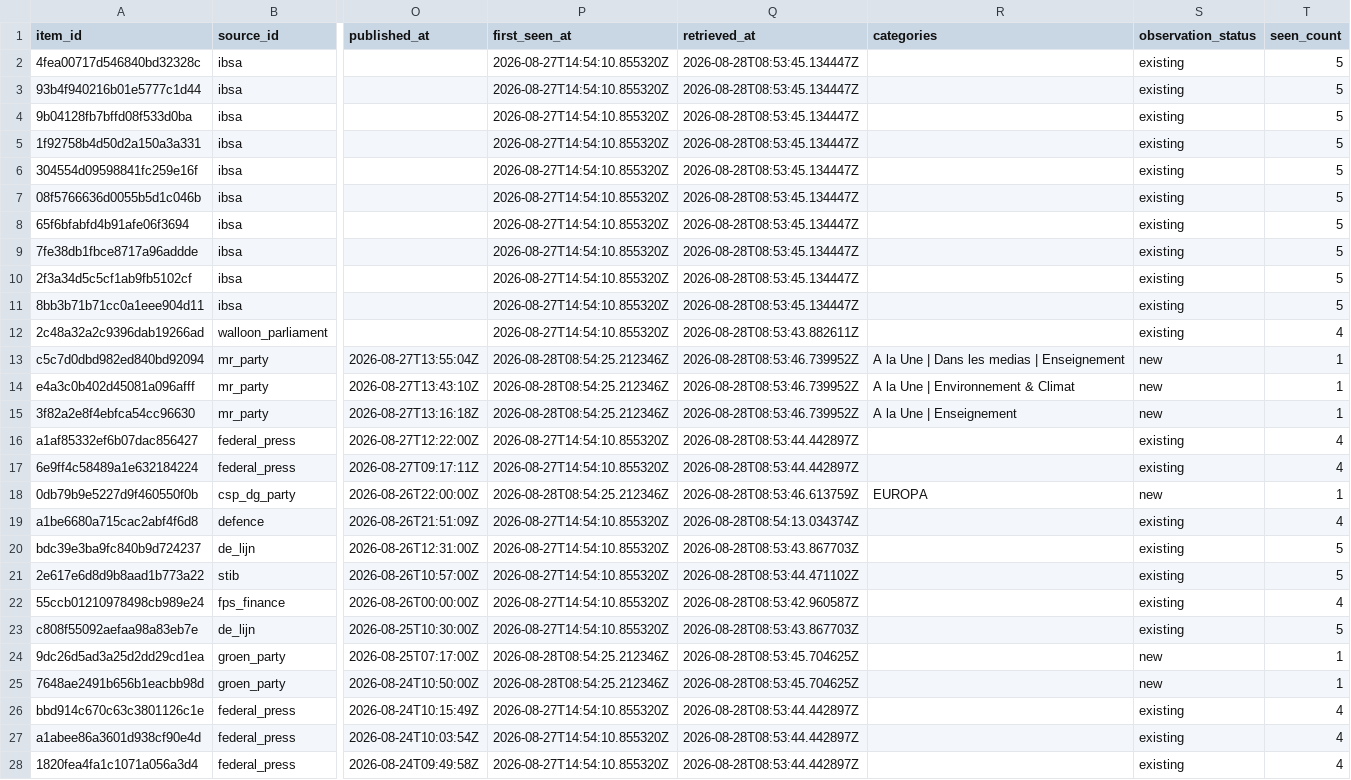
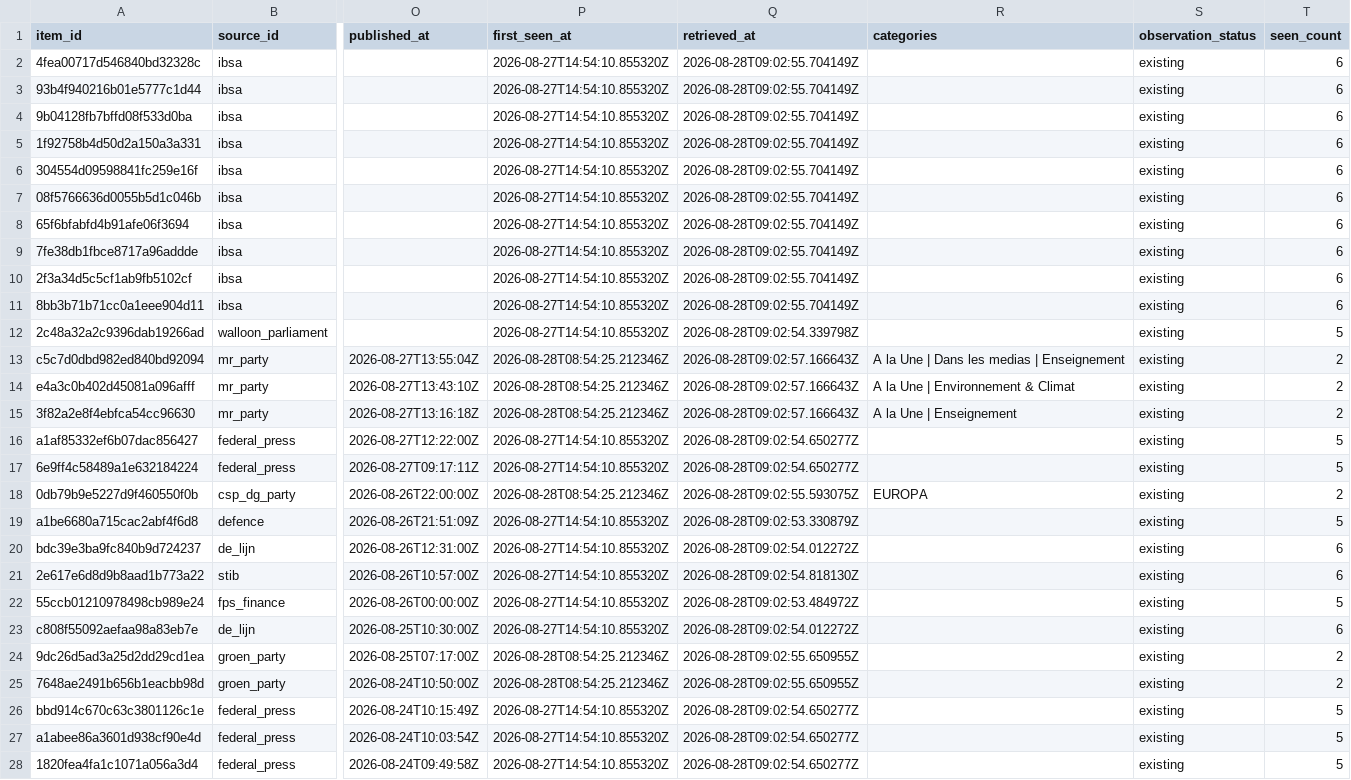
Before and after one commit to corentinlrnt/veille-redaction-belge, a CSV file: reports/items.csv, drawn as a sheet; only a part is shown, gaps mark what is left out; the diff covers the shown part only; the diff names each change by its address in the sheet, - before the commit and + after, or states it on an @@ line.

```diff
--- a/reports/items.csv
+++ b/reports/items.csv
-Q2:Q11 (retrieved_at): 2026-08-28T08:53:45.134447Z
+Q2:Q11 (retrieved_at): 2026-08-28T09:02:55.704149Z
-T2:T11 (seen_count): 5
+T2:T11 (seen_count): 6
-Q12 (retrieved_at): 2026-08-28T08:53:43.882611Z
+Q12 (retrieved_at): 2026-08-28T09:02:54.339798Z
-T12 (seen_count): 4
+T12 (seen_count): 5
-Q13:Q15 (retrieved_at): 2026-08-28T08:53:46.739952Z
+Q13:Q15 (retrieved_at): 2026-08-28T09:02:57.166643Z
-S13:S15 (observation_status): new
+S13:S15 (observation_status): existing
-T13:T15 (seen_count): 1
+T13:T15 (seen_count): 2
-Q16:Q17 (retrieved_at): 2026-08-28T08:53:44.442897Z
+Q16:Q17 (retrieved_at): 2026-08-28T09:02:54.650277Z
-T16:T17 (seen_count): 4
+T16:T17 (seen_count): 5
-Q18 (retrieved_at): 2026-08-28T08:53:46.613759Z
+Q18 (retrieved_at): 2026-08-28T09:02:55.593075Z
-S18 (observation_status): new
+S18 (observation_status): existing
-T18 (seen_count): 1
+T18 (seen_count): 2
-Q19 (retrieved_at): 2026-08-28T08:54:13.034374Z
+Q19 (retrieved_at): 2026-08-28T09:02:53.330879Z
-T19 (seen_count): 4
+T19 (seen_count): 5
-Q20 (retrieved_at): 2026-08-28T08:53:43.867703Z
+Q20 (retrieved_at): 2026-08-28T09:02:54.012272Z
-T20:T21 (seen_count): 5
+T20:T21 (seen_count): 6
-Q21 (retrieved_at): 2026-08-28T08:53:44.471102Z
+Q21 (retrieved_at): 2026-08-28T09:02:54.818130Z
-Q22 (retrieved_at): 2026-08-28T08:53:42.960587Z
+Q22 (retrieved_at): 2026-08-28T09:02:53.484972Z
-T22 (seen_count): 4
+T22 (seen_count): 5
-Q23 (retrieved_at): 2026-08-28T08:53:43.867703Z
+Q23 (retrieved_at): 2026-08-28T09:02:54.012272Z
-T23 (seen_count): 5
+T23 (seen_count): 6
-Q24:Q25 (retrieved_at): 2026-08-28T08:53:45.704625Z
+Q24:Q25 (retrieved_at): 2026-08-28T09:02:55.650955Z
-S24:S25 (observation_status): new
+S24:S25 (observation_status): existing
-T24:T25 (seen_count): 1
+T24:T25 (seen_count): 2
-Q26:Q28 (retrieved_at): 2026-08-28T08:53:44.442897Z
+Q26:Q28 (retrieved_at): 2026-08-28T09:02:54.650277Z
-T26:T28 (seen_count): 4
+T26:T28 (seen_count): 5
```
Also changed, not shown: 22 edited cells elsewhere in this file, 8 other files.
